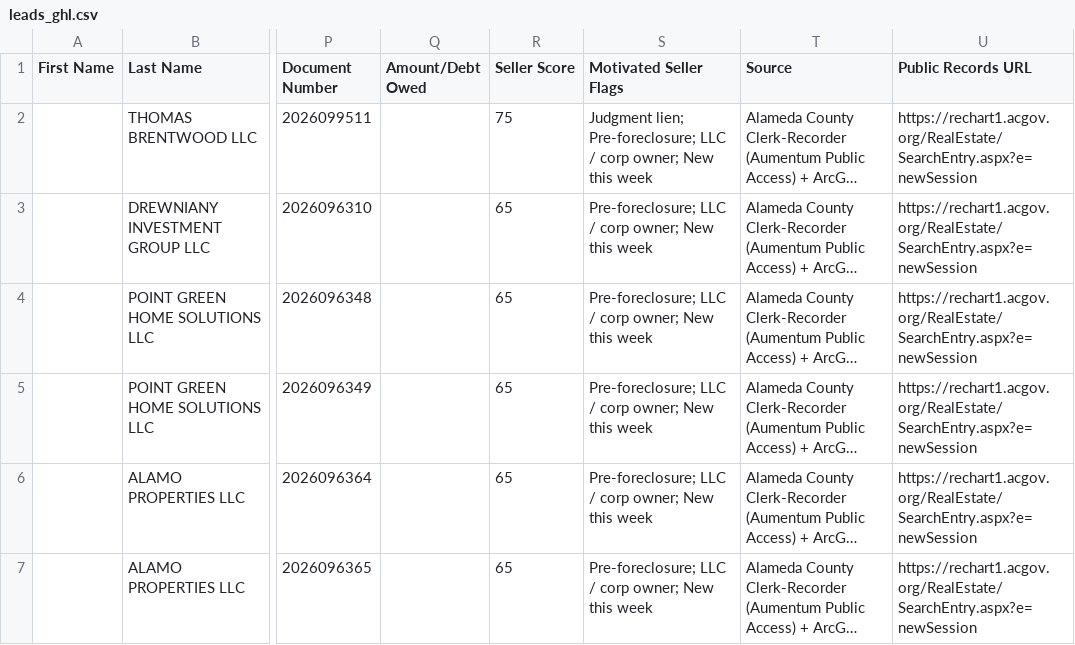
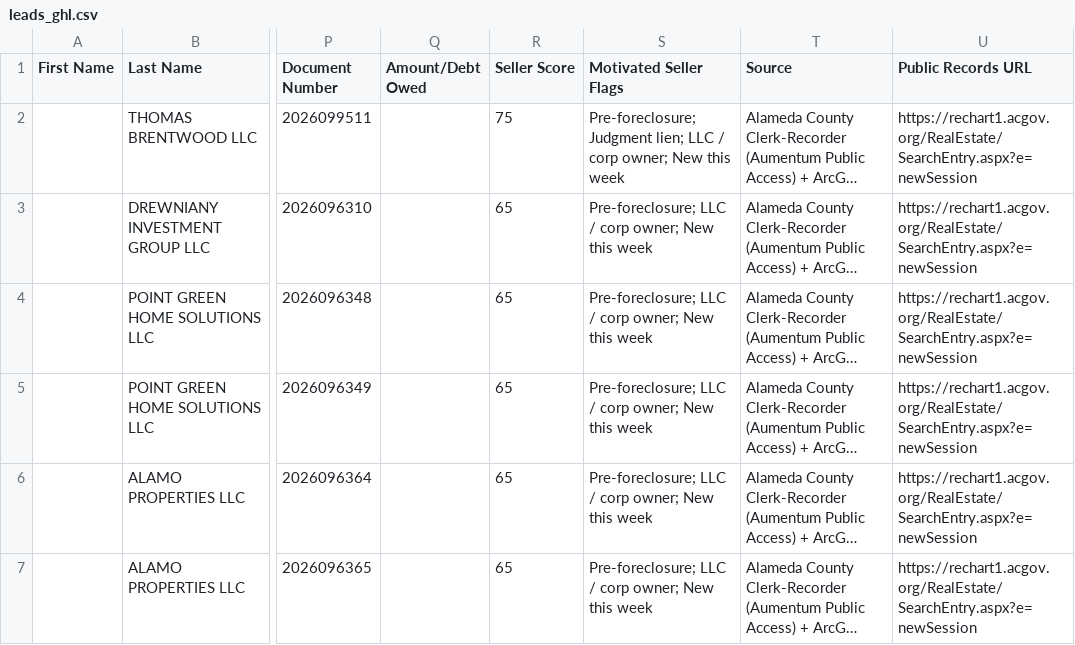
Before and after one commit to mralexdm/AlamedaCounty_Intel-Claude-Code, a CSV file: dashboard/leads_ghl.csv, drawn as a sheet; only a part is shown, gaps mark what is left out; long unchanged cells end in …; the diff names each change by its address in the sheet, - before the commit and + after, or states it on an @@ line.

```diff
--- a/dashboard/leads_ghl.csv
+++ b/dashboard/leads_ghl.csv
-S2 (Motivated Seller Flags): Judgment lien; Pre-foreclosure; LLC /…
+S2 (Motivated Seller Flags): Pre-foreclosure; Judgment lien; LLC /…
```
Also changed, not shown: data/leads_ghl.csv, 2 other files.
